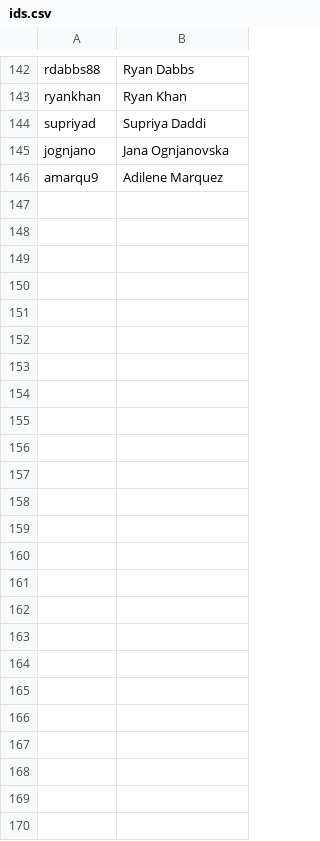
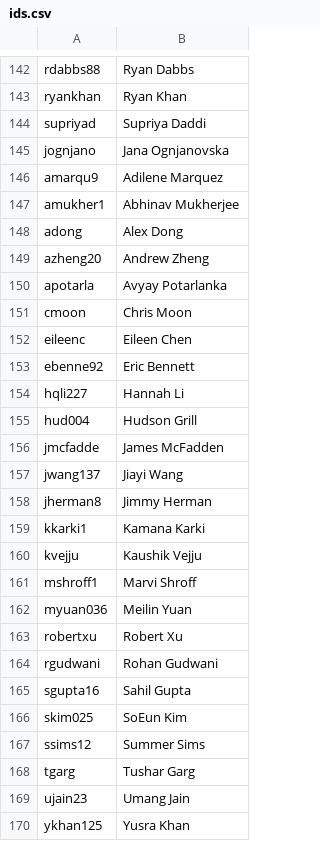
Before and after one commit to AKPsi-OT/akpsi_vote_server, a CSV file: static/ids.csv, drawn as a sheet; only a part is shown, gaps mark what is left out; the diff names each change by its address in the sheet, - before the commit and + after, or states it on an @@ line.

Commit message:
Update ids.csv
Add Alpha Kappa PC

```diff
--- a/static/ids.csv
+++ b/static/ids.csv
+row 147: amukher1 | Abhinav Mukherjee
+row 148: adong | Alex Dong
+row 149: azheng20 | Andrew Zheng
+row 150: apotarla | Avyay Potarlanka
+row 151: cmoon | Chris Moon
+row 152: eileenc | Eileen Chen
+row 153: ebenne92 | Eric Bennett
+row 154: hqli227 | Hannah Li
+row 155: hud004 | Hudson Grill
+row 156: jmcfadde | James McFadden
+row 157: jwang137 | Jiayi Wang
+row 158: jherman8 | Jimmy Herman
+row 159: kkarki1 | Kamana Karki
+row 160: kvejju | Kaushik Vejju
+row 161: mshroff1 | Marvi Shroff
+row 162: myuan036 | Meilin Yuan
+row 163: robertxu | Robert Xu
+row 164: rgudwani | Rohan Gudwani
+row 165: sgupta16 | Sahil Gupta
+row 166: skim025 | SoEun Kim
+row 167: ssims12 | Summer Sims
+row 168: tgarg | Tushar Garg
+row 169: ujain23 | Umang Jain
+row 170: ykhan125 | Yusra Khan
```
